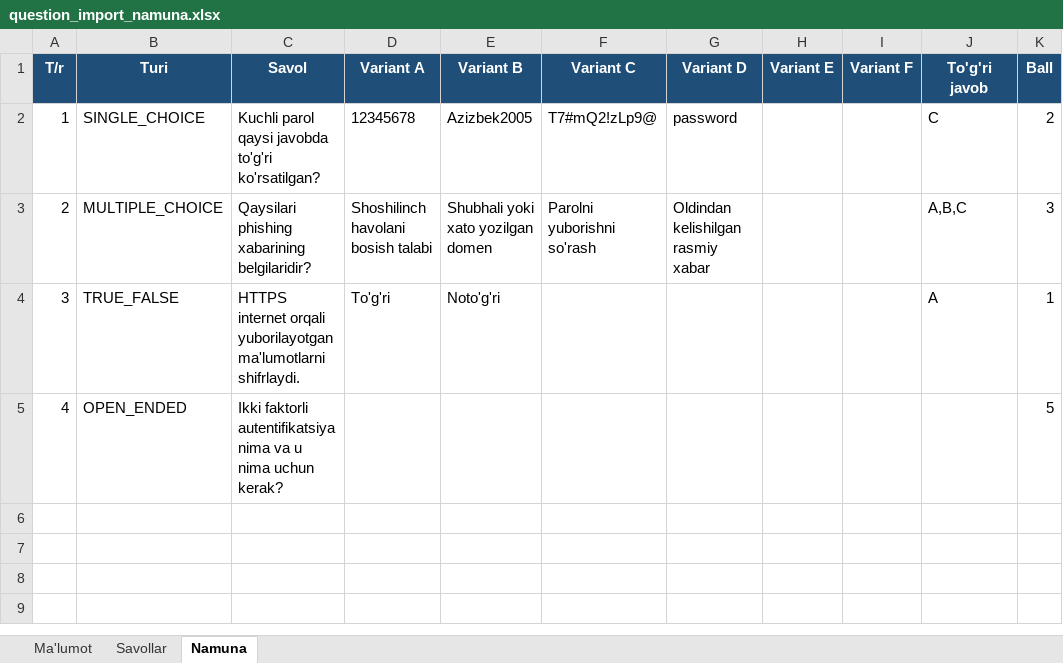
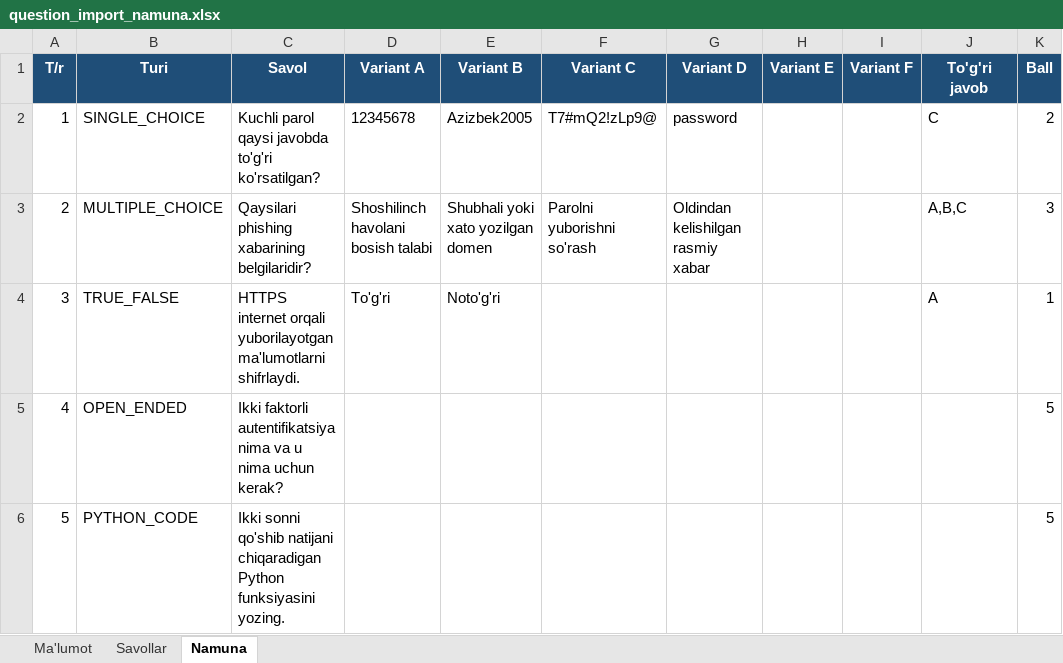
Before and after one commit to asqarbek2927/exam-taker, an Excel workbook: docs/question_import_namuna.xlsx, sheet Namuna, drawn as a sheet; values as stored, in another font and other column widths than the file's, no borders; the diff names each change by its address in the sheet, - before the commit and + after, or states it on an @@ line.

```diff
--- a/docs/question_import_namuna.xlsx (sheet Namuna)
+++ b/docs/question_import_namuna.xlsx (sheet Namuna)
+row 6: 5 | PYTHON_CODE | Ikki sonni qo'shib natijani chiqaradigan Python funksiyasini yozing. |  |  |  |  |  |  |  | 5
```
Also changed, not shown: sheet Ma'lumot, 10 other files.
